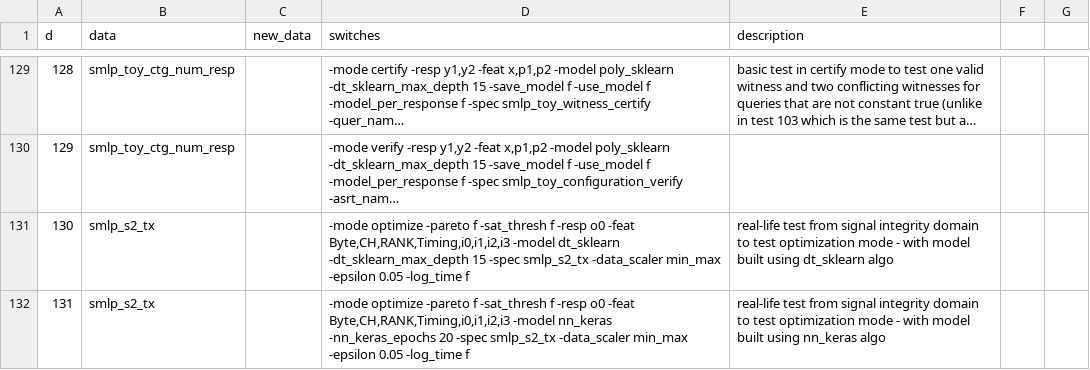
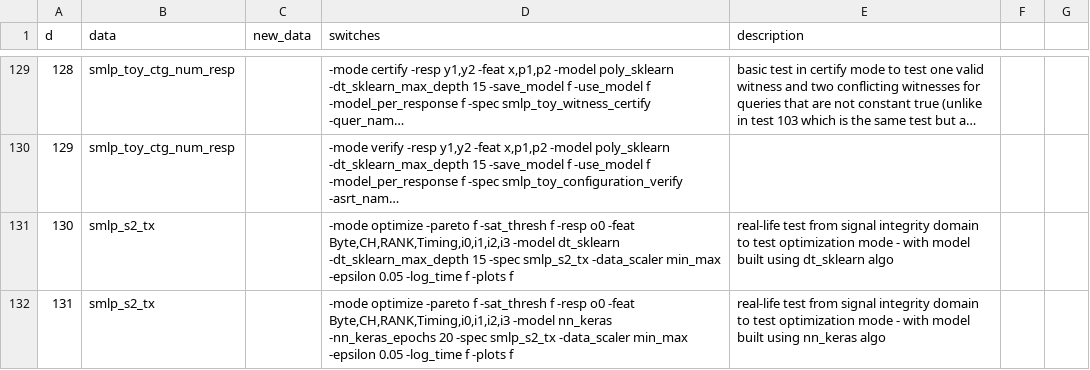
Before and after one commit to SMLP-Systems/smlp, a CSV file: regr_smlp/code/smlp_regr.csv, drawn as a sheet; only a part is shown, gaps mark what is left out; long unchanged cells end in …; the diff names each change by its address in the sheet, - before the commit and + after, or states it on an @@ line.

Commit message:
regr: add "-plots f" for tests 130,131

```diff
--- a/regr_smlp/code/smlp_regr.csv
+++ b/regr_smlp/code/smlp_regr.csv
-D131 (switches): …-log_time f
+D131 (switches): …-log_time f -plots f
-D132 (switches): …-log_time f
+D132 (switches): …-log_time f -plots f
```
